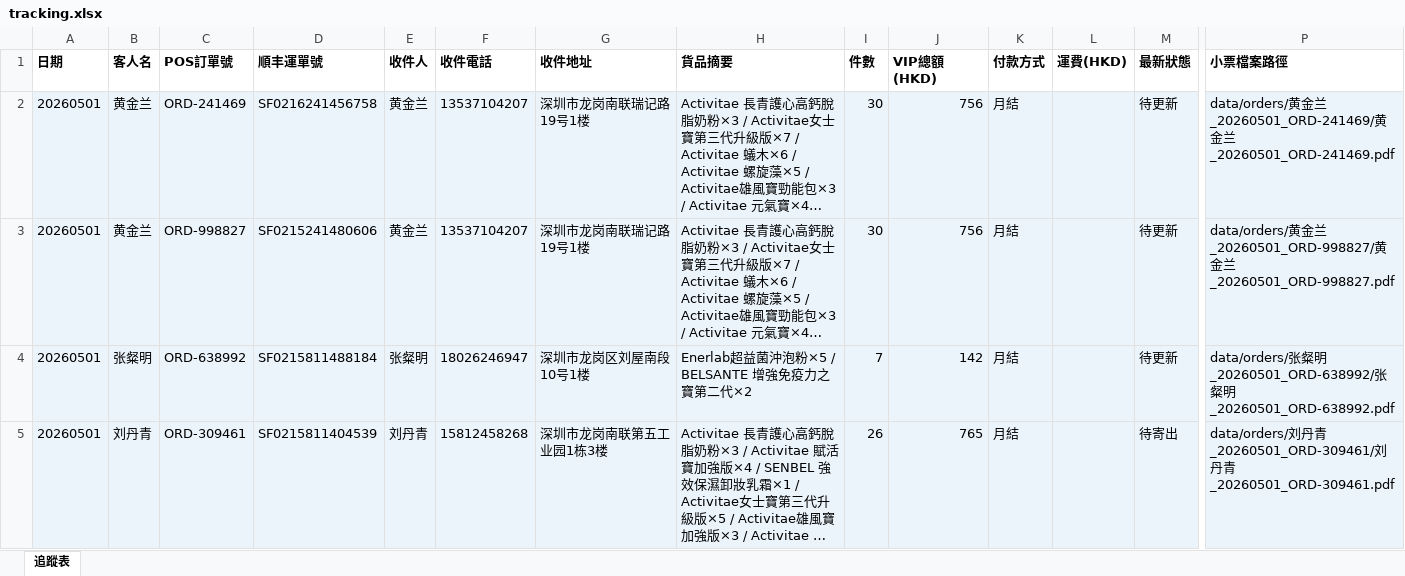
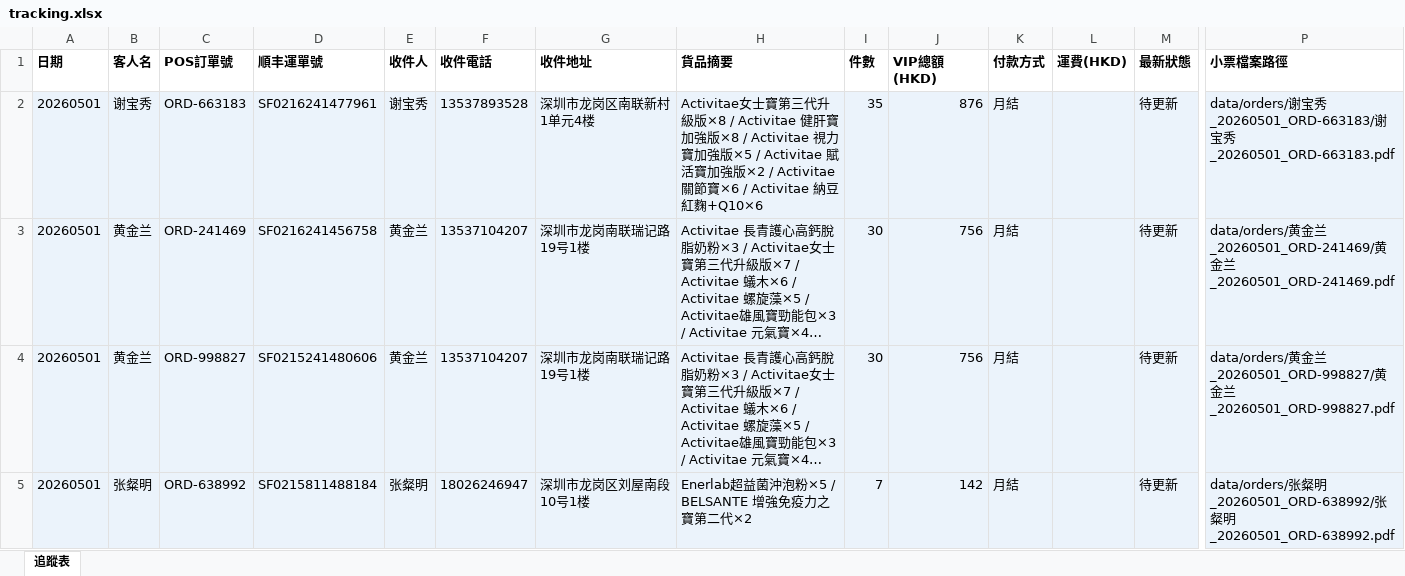
Before and after one commit to elizapoon084/sf-tracking, an Excel workbook: data/tracking.xlsx, sheet 追蹤表, drawn as a sheet; only a part is shown, gaps mark what is left out; the shorter side is filled out with more unchanged rows; long unchanged cells end in …; values as stored, in another font and other column widths than the file's, no borders; rows hold the shown columns only; the diff names each change by its address in the sheet, - before the commit and + after, or states it on an @@ line.

Commit message:
order: 谢宝秀 ORD-663183 SF0216241477961

```diff
--- a/data/tracking.xlsx (sheet 追蹤表)
+++ b/data/tracking.xlsx (sheet 追蹤表)
+row 2: 20260501 | 谢宝秀 | ORD-663183 | SF0216241477961 | 谢宝秀 | 13537893528 | 深圳市龙岗区南联新村1单元4楼 | Activitae女士寶第三代升級版×8 / Activitae 健肝寶加強版×8 / Activitae 視力寶加強版×5 / Activitae 賦活寶加強版×2 / Activitae關節寶×6 / Activitae 納豆紅麴+Q10×6 | 35 | 876 | 月結 |  | 待更新 | data/orders/谢宝秀_20260501_ORD-663183/谢宝秀_20260501_ORD-663183.pdf
```
Also changed, not shown: 4 other files.
